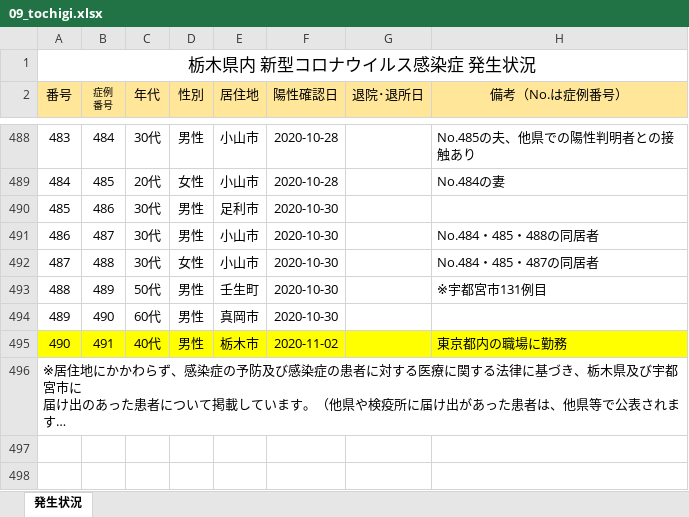
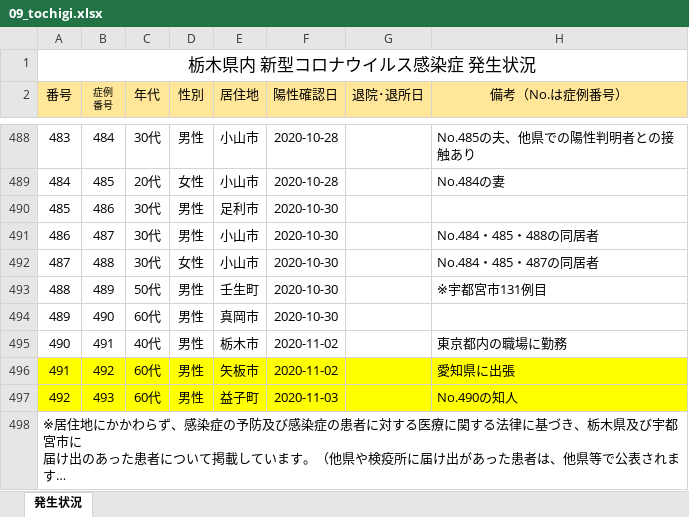
Before and after one commit to CalicoKater/covid-19, an Excel workbook: work/09_tochigi.xlsx, sheet 発生状況, drawn as a sheet; only a part is shown, gaps mark what is left out; long unchanged cells end in …; values as stored, in another font and other column widths than the file's, no borders; charts and pictures not drawn; the diff names each change by its address in the sheet, - before the commit and + after, or states it on an @@ line.

```diff
--- a/work/09_tochigi.xlsx (sheet 発生状況)
+++ b/work/09_tochigi.xlsx (sheet 発生状況)
-A495:H495 fill: #FFFF00
+A495:H495 fill: none
+row 496: 491 | 492 | 60代 | 男性 | 矢板市 | 2020-11-02 |  | 愛知県に出張
+row 497: 492 | 493 | 60代 | 男性 | 益子町 | 2020-11-03 |  | No.490の知人
```
Also changed, not shown: 19 other files.
